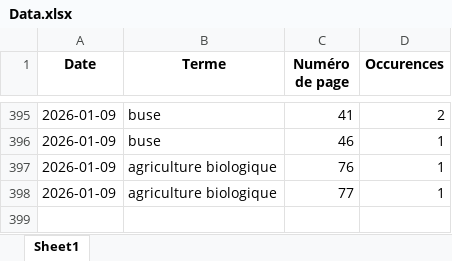
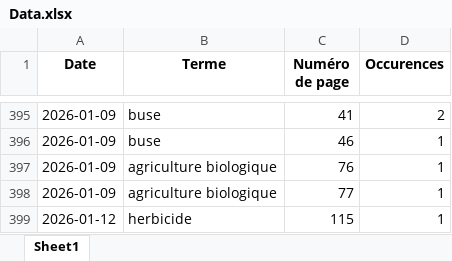
Before and after one commit to LlrdntCORDER/VeilleMoniteur, an Excel workbook: result/Data.xlsx, sheet Sheet1, drawn as a sheet; only a part is shown, gaps mark what is left out; values as stored, in another font and other column widths than the file's, no borders; the diff names each change by its address in the sheet, - before the commit and + after, or states it on an @@ line.

```diff
--- a/result/Data.xlsx (sheet Sheet1)
+++ b/result/Data.xlsx (sheet Sheet1)
+row 399: 2026-01-12 | herbicide | 115 | 1
```
Also changed, not shown: 6 other files.
